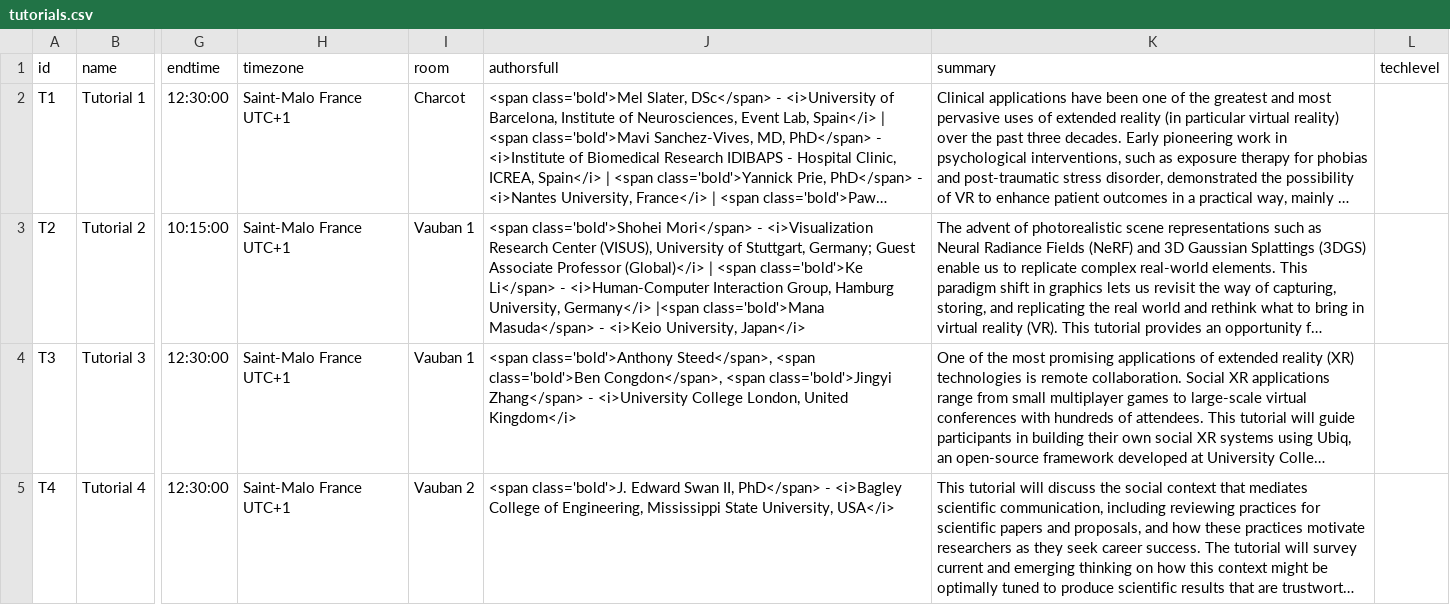
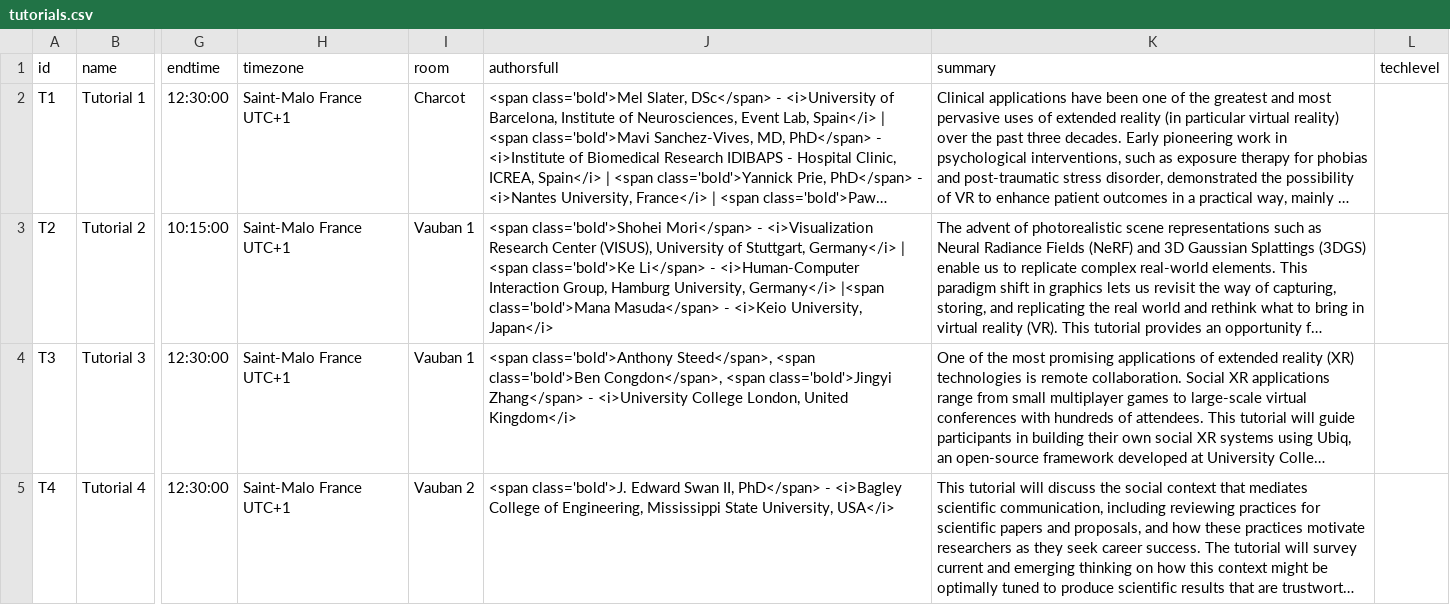
Before and after one commit to ieeevr/2026, a CSV file: _data/tutorials.csv, drawn as a sheet; only a part is shown, gaps mark what is left out; long unchanged cells end in …; the diff names each change by its address in the sheet, - before the commit and + after, or states it on an @@ line.

Commit message:
Minor change of affiliation in Tutorial

```diff
--- a/_data/tutorials.csv
+++ b/_data/tutorials.csv
-J3 (authorsfull): …of Stuttgart, Germany; Guest Associate Professor (Global)</i> | <span…
+J3 (authorsfull): …of Stuttgart, Germany</i> | <span…
```
